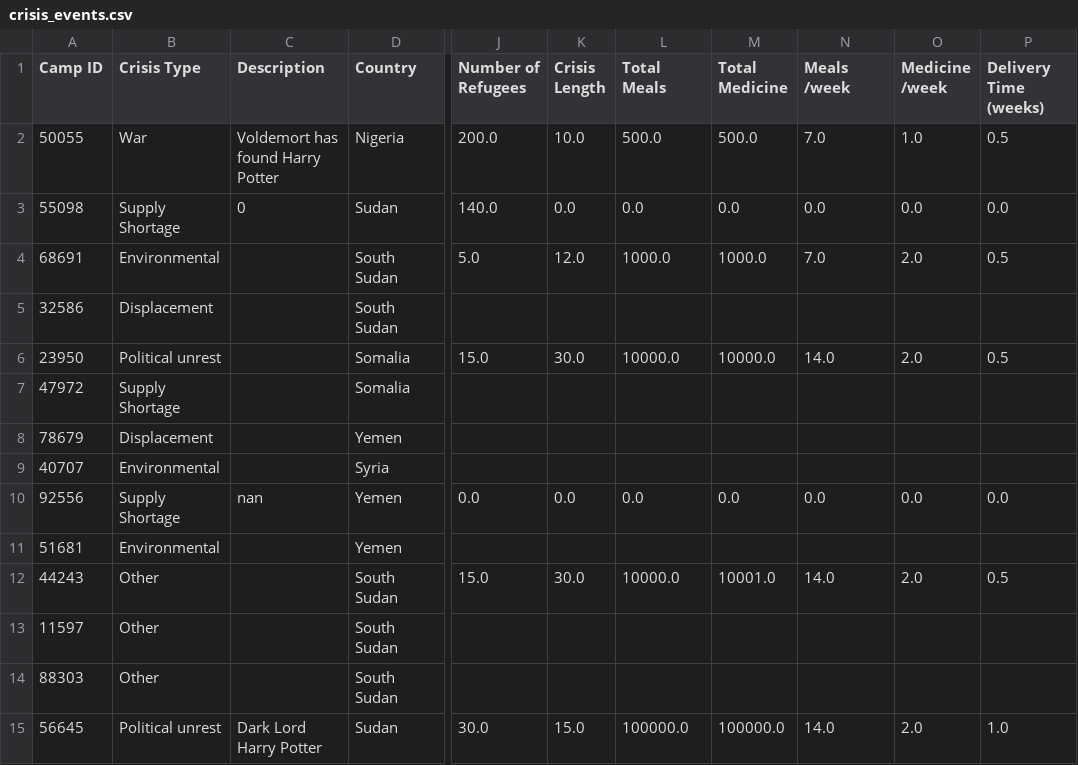
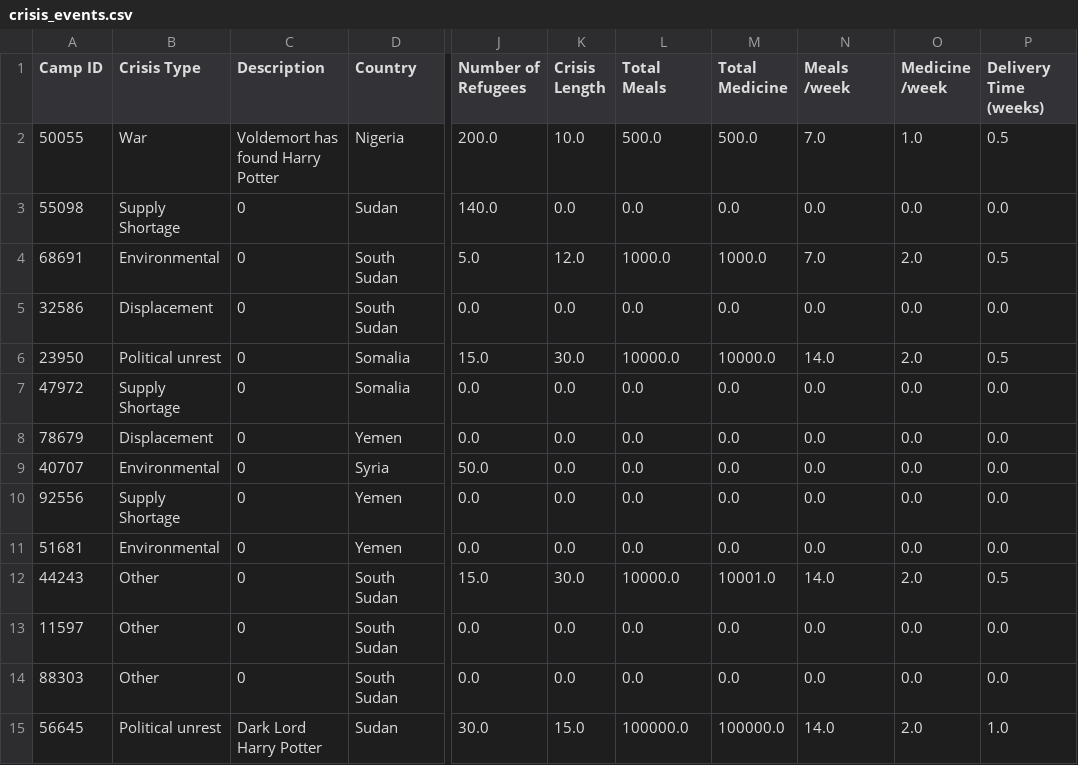
Before and after one commit to sebcarroll/Intro_Prog_UCL_G3, a CSV file: crisis_events.csv, drawn as a sheet; only a part is shown, gaps mark what is left out; the diff names each change by its address in the sheet, - before the commit and + after, or states it on an @@ line.

```diff
--- a/crisis_events.csv
+++ b/crisis_events.csv
-C4:C9 (Description): (empty)
+C4:C9 (Description): 0
-J5 (Number of Refugees): (empty)
+J5 (Number of Refugees): 0.0
-K5 (Crisis Length): (empty)
+K5 (Crisis Length): 0.0
-L5 (Total Meals): (empty)
+L5 (Total Meals): 0.0
-M5 (Total Medicine): (empty)
+M5 (Total Medicine): 0.0
-N5 (Meals /week): (empty)
+N5 (Meals /week): 0.0
-O5 (Medicine /week): (empty)
+O5 (Medicine /week): 0.0
-P5 (Delivery Time (weeks)): (empty)
+P5 (Delivery Time (weeks)): 0.0
-J7:J8 (Number of Refugees): (empty)
+J7:J8 (Number of Refugees): 0.0
-K7:K9 (Crisis Length): (empty)
+K7:K9 (Crisis Length): 0.0
-L7:L9 (Total Meals): (empty)
+L7:L9 (Total Meals): 0.0
-M7:M9 (Total Medicine): (empty)
+M7:M9 (Total Medicine): 0.0
-N7:N9 (Meals /week): (empty)
+N7:N9 (Meals /week): 0.0
-O7:O9 (Medicine /week): (empty)
+O7:O9 (Medicine /week): 0.0
-P7:P9 (Delivery Time (weeks)): (empty)
+P7:P9 (Delivery Time (weeks)): 0.0
-J9 (Number of Refugees): (empty)
+J9 (Number of Refugees): 50.0
-C10 (Description): nan
+C10 (Description): 0
-C11:C14 (Description): (empty)
+C11:C14 (Description): 0
-J11 (Number of Refugees): (empty)
+J11 (Number of Refugees): 0.0
-K11 (Crisis Length): (empty)
+K11 (Crisis Length): 0.0
-L11 (Total Meals): (empty)
+L11 (Total Meals): 0.0
-M11 (Total Medicine): (empty)
+M11 (Total Medicine): 0.0
-N11 (Meals /week): (empty)
+N11 (Meals /week): 0.0
-O11 (Medicine /week): (empty)
+O11 (Medicine /week): 0.0
-P11 (Delivery Time (weeks)): (empty)
+P11 (Delivery Time (weeks)): 0.0
-J13:J14 (Number of Refugees): (empty)
+J13:J14 (Number of Refugees): 0.0
-K13:K14 (Crisis Length): (empty)
+K13:K14 (Crisis Length): 0.0
-L13:L14 (Total Meals): (empty)
+L13:L14 (Total Meals): 0.0
-M13:M14 (Total Medicine): (empty)
+M13:M14 (Total Medicine): 0.0
-N13:N14 (Meals /week): (empty)
+N13:N14 (Meals /week): 0.0
-O13:O14 (Medicine /week): (empty)
+O13:O14 (Medicine /week): 0.0
-P13:P14 (Delivery Time (weeks)): (empty)
+P13:P14 (Delivery Time (weeks)): 0.0
```
Also changed, not shown: volunteer_info.csv.
